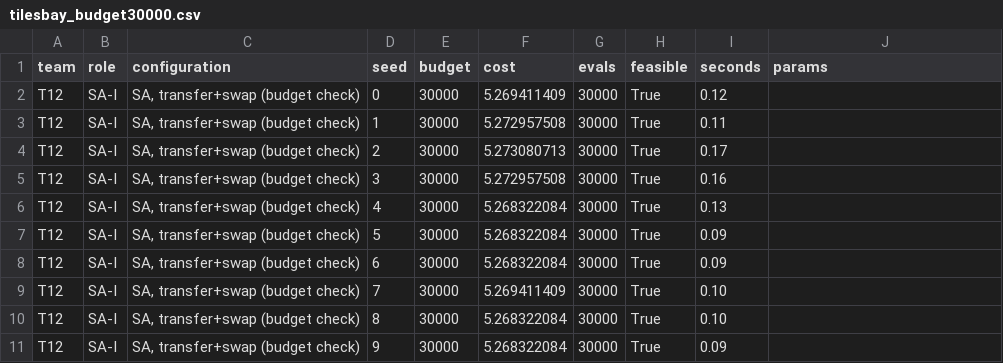
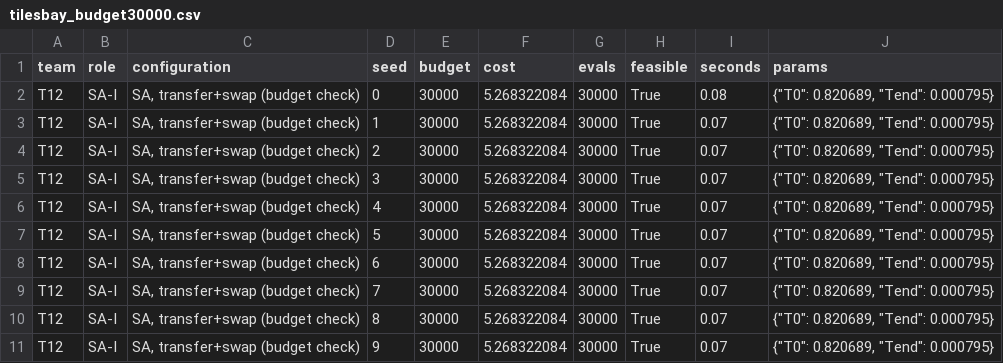
Before and after one commit to zere90/12-checkpoint2, a CSV file: results/tilesbay_budget30000.csv, drawn as a sheet.

```diff
--- a/results/tilesbay_budget30000.csv
+++ b/results/tilesbay_budget30000.csv
@@ -1,11 +1,11 @@
 team,role,configuration,seed,budget,cost,evals,feasible,seconds,params
-T12,SA-I,"SA, transfer+swap (budget check)",0,30000,5.269411409,30000,True,0.12,
-T12,SA-I,"SA, transfer+swap (budget check)",1,30000,5.272957508,30000,True,0.11,
-T12,SA-I,"SA, transfer+swap (budget check)",2,30000,5.273080713,30000,True,0.17,
-T12,SA-I,"SA, transfer+swap (budget check)",3,30000,5.272957508,30000,True,0.16,
-T12,SA-I,"SA, transfer+swap (budget check)",4,30000,5.268322084,30000,True,0.13,
-T12,SA-I,"SA, transfer+swap (budget check)",5,30000,5.268322084,30000,True,0.09,
-T12,SA-I,"SA, transfer+swap (budget check)",6,30000,5.268322084,30000,True,0.09,
-T12,SA-I,"SA, transfer+swap (budget check)",7,30000,5.269411409,30000,True,0.10,
-T12,SA-I,"SA, transfer+swap (budget check)",8,30000,5.268322084,30000,True,0.10,
-T12,SA-I,"SA, transfer+swap (budget check)",9,30000,5.268322084,30000,True,0.09,
+T12,SA-I,"SA, transfer+swap (budget check)",0,30000,5.268322084,30000,True,0.08,"{""T0"": 0.820689, ""Tend"": 0.000795}"
+T12,SA-I,"SA, transfer+swap (budget check)",1,30000,5.268322084,30000,True,0.07,"{""T0"": 0.820689, ""Tend"": 0.000795}"
+T12,SA-I,"SA, transfer+swap (budget check)",2,30000,5.268322084,30000,True,0.07,"{""T0"": 0.820689, ""Tend"": 0.000795}"
+T12,SA-I,"SA, transfer+swap (budget check)",3,30000,5.268322084,30000,True,0.07,"{""T0"": 0.820689, ""Tend"": 0.000795}"
+T12,SA-I,"SA, transfer+swap (budget check)",4,30000,5.268322084,30000,True,0.07,"{""T0"": 0.820689, ""Tend"": 0.000795}"
+T12,SA-I,"SA, transfer+swap (budget check)",5,30000,5.268322084,30000,True,0.07,"{""T0"": 0.820689, ""Tend"": 0.000795}"
+T12,SA-I,"SA, transfer+swap (budget check)",6,30000,5.268322084,30000,True,0.07,"{""T0"": 0.820689, ""Tend"": 0.000795}"
+T12,SA-I,"SA, transfer+swap (budget check)",7,30000,5.268322084,30000,True,0.07,"{""T0"": 0.820689, ""Tend"": 0.000795}"
+T12,SA-I,"SA, transfer+swap (budget check)",8,30000,5.268322084,30000,True,0.07,"{""T0"": 0.820689, ""Tend"": 0.000795}"
+T12,SA-I,"SA, transfer+swap (budget check)",9,30000,5.268322084,30000,True,0.07,"{""T0"": 0.820689, ""Tend"": 0.000795}"
```
Also changed, not shown: results/tilesbay_runs.csv, 8 other files.
